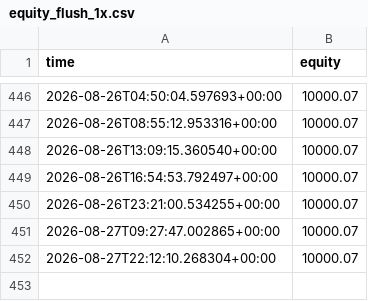
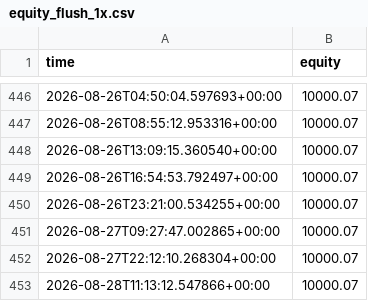
Before and after one commit to Lemonef/Quant, a CSV file: live_bot/equity_flush_1x.csv, drawn as a sheet; only a part is shown, gaps mark what is left out.

```diff
--- a/live_bot/equity_flush_1x.csv
+++ b/live_bot/equity_flush_1x.csv
@@ -452 +452,2 @@ time,equity
 2026-08-27T22:12:10.268304+00:00,10000.07
+2026-08-28T11:13:12.547866+00:00,10000.07
```
Also changed, not shown: live_bot/equity_crashreb_1x.csv, live_bot/equity_flush_2x.csv, 20 other files.
